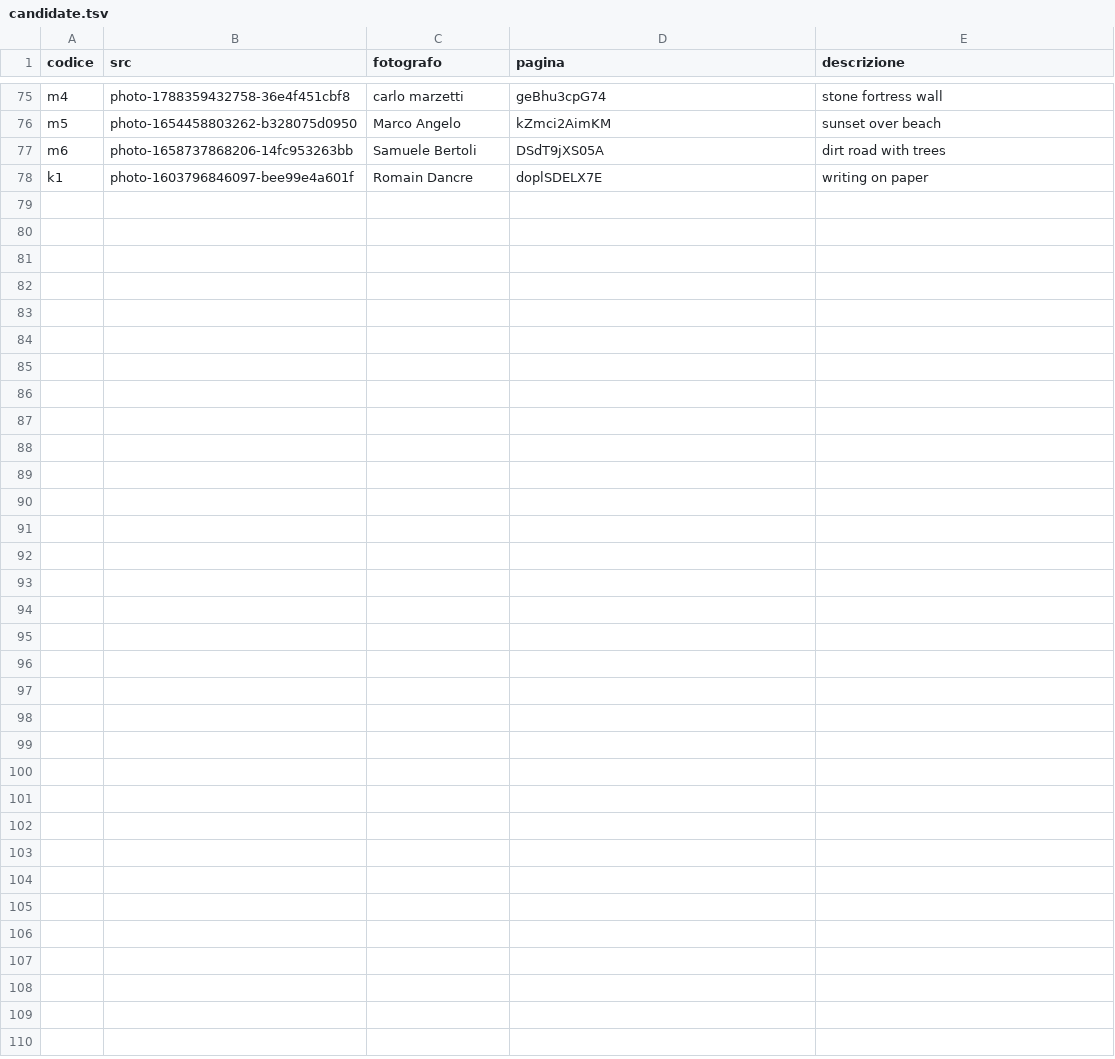
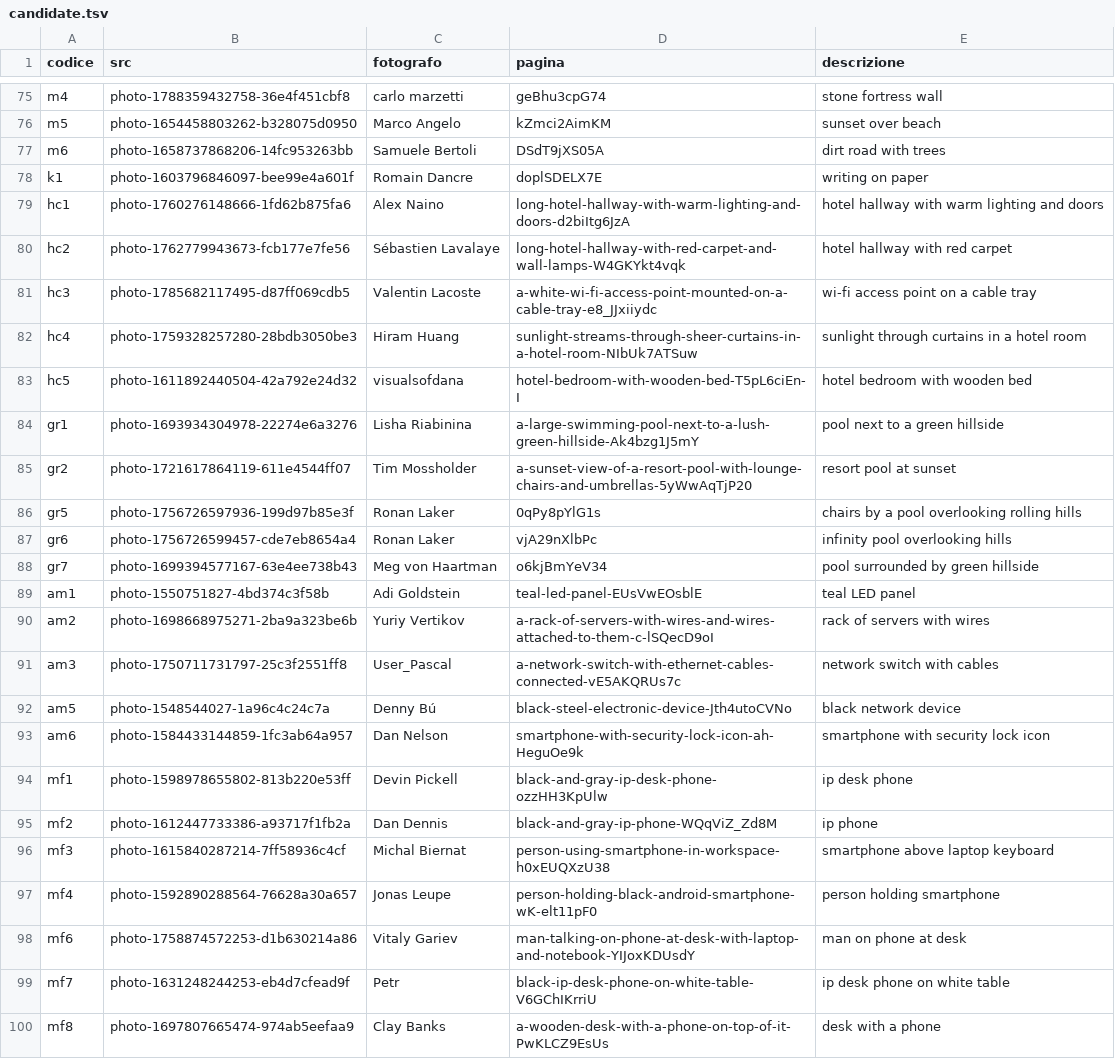
Before and after one commit to key4energy/treart-evolution-sito, a TSV file: foto/candidate.tsv, drawn as a sheet; only a part is shown, gaps mark what is left out; the diff names each change by its address in the sheet, - before the commit and + after, or states it on an @@ line.

```diff
--- a/foto/candidate.tsv
+++ b/foto/candidate.tsv
+row 79: hc1 | photo-1760276148666-1fd62b875fa6 | Alex Naino | long-hotel-hallway-with-warm-lighting-and-doors-d2biItg6JzA | hotel hallway with warm lighting and doors
+row 80: hc2 | photo-1762779943673-fcb177e7fe56 | Sébastien Lavalaye | long-hotel-hallway-with-red-carpet-and-wall-lamps-W4GKYkt4vqk | hotel hallway with red carpet
+row 81: hc3 | photo-1785682117495-d87ff069cdb5 | Valentin Lacoste | a-white-wi-fi-access-point-mounted-on-a-cable-tray-e8_JJxiiydc | wi-fi access point on a cable tray
+row 82: hc4 | photo-1759328257280-28bdb3050be3 | Hiram Huang | sunlight-streams-through-sheer-curtains-in-a-hotel-room-NIbUk7ATSuw | sunlight through curtains in a hotel room
+row 83: hc5 | photo-1611892440504-42a792e24d32 | visualsofdana | hotel-bedroom-with-wooden-bed-T5pL6ciEn-I | hotel bedroom with wooden bed
+row 84: gr1 | photo-1693934304978-22274e6a3276 | Lisha Riabinina | a-large-swimming-pool-next-to-a-lush-green-hillside-Ak4bzg1J5mY | pool next to a green hillside
+row 85: gr2 | photo-1721617864119-611e4544ff07 | Tim Mossholder | a-sunset-view-of-a-resort-pool-with-lounge-chairs-and-umbrellas-5yWwAqTjP20 | resort pool at sunset
+row 86: gr5 | photo-1756726597936-199d97b85e3f | Ronan Laker | 0qPy8pYlG1s | chairs by a pool overlooking rolling hills
+row 87: gr6 | photo-1756726599457-cde7eb8654a4 | Ronan Laker | vjA29nXlbPc | infinity pool overlooking hills
+row 88: gr7 | photo-1699394577167-63e4ee738b43 | Meg von Haartman | o6kjBmYeV34 | pool surrounded by green hillside
+row 89: am1 | photo-1550751827-4bd374c3f58b | Adi Goldstein | teal-led-panel-EUsVwEOsblE | teal LED panel
+row 90: am2 | photo-1698668975271-2ba9a323be6b | Yuriy Vertikov | a-rack-of-servers-with-wires-and-wires-attached-to-them-c-lSQecD9oI | rack of servers with wires
+row 91: am3 | photo-1750711731797-25c3f2551ff8 | User_Pascal | a-network-switch-with-ethernet-cables-connected-vE5AKQRUs7c | network switch with cables
+row 92: am5 | photo-1548544027-1a96c4c24c7a | Denny Bú | black-steel-electronic-device-Jth4utoCVNo | black network device
+row 93: am6 | photo-1584433144859-1fc3ab64a957 | Dan Nelson | smartphone-with-security-lock-icon-ah-HeguOe9k | smartphone with security lock icon
+row 94: mf1 | photo-1598978655802-813b220e53ff | Devin Pickell | black-and-gray-ip-desk-phone-ozzHH3KpUlw | ip desk phone
+row 95: mf2 | photo-1612447733386-a93717f1fb2a | Dan Dennis | black-and-gray-ip-phone-WQqViZ_Zd8M | ip phone
+row 96: mf3 | photo-1615840287214-7ff58936c4cf | Michal Biernat | person-using-smartphone-in-workspace-h0xEUQXzU38 | smartphone above laptop keyboard
+row 97: mf4 | photo-1592890288564-76628a30a657 | Jonas Leupe | person-holding-black-android-smartphone-wK-elt11pF0 | person holding smartphone
+row 98: mf6 | photo-1758874572253-d1b630214a86 | Vitaly Gariev | man-talking-on-phone-at-desk-with-laptop-and-notebook-YIJoxKDUsdY | man on phone at desk
+row 99: mf7 | photo-1631248244253-eb4d7cfead9f | Petr | black-ip-desk-phone-on-white-table-V6GChIKrriU | ip desk phone on white table
+row 100: mf8 | photo-1697807665474-974ab5eefaa9 | Clay Banks | a-wooden-desk-with-a-phone-on-top-of-it-PwKLCZ9EsUs | desk with a phone
```
